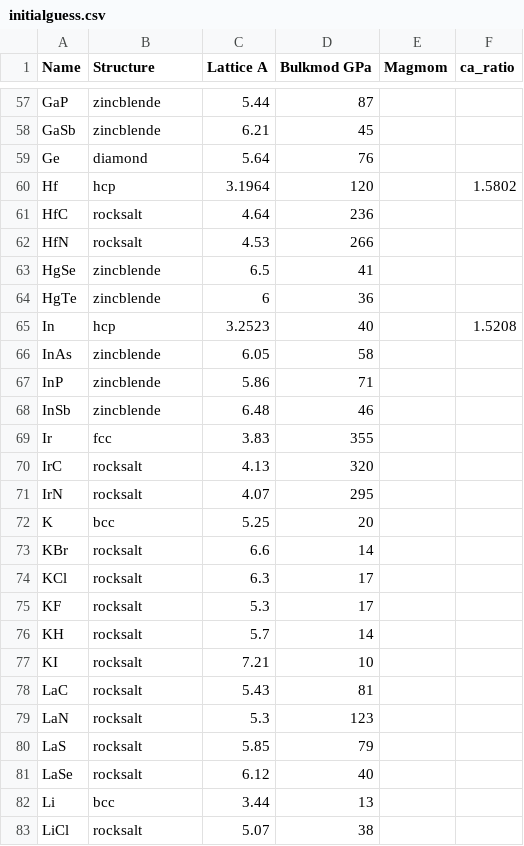
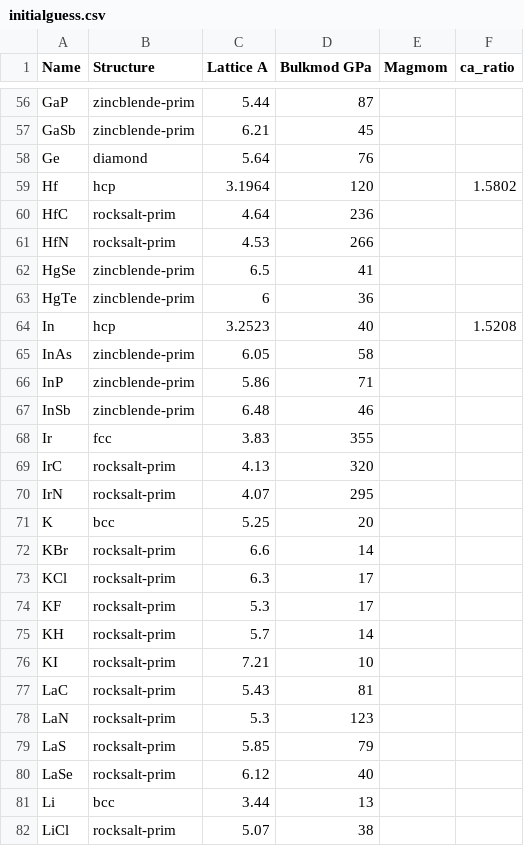
Before and after one commit to kris-brown/functionals, a CSV file: data/initialguess.csv, drawn as a sheet; only a part is shown, gaps mark what is left out; addresses are those after the commit; the diff covers the shown part only; the diff names each change by its address in the sheet, - before the commit and + after, or states it on an @@ line.

```diff
--- a/data/initialguess.csv
+++ b/data/initialguess.csv
-B56:B57 (Structure): zincblende
+B56:B57 (Structure): zincblende-prim
-B60:B61 (Structure): rocksalt
+B60:B61 (Structure): rocksalt-prim
-B62:B63 (Structure): zincblende
+B62:B63 (Structure): zincblende-prim
-B65:B67 (Structure): zincblende
+B65:B67 (Structure): zincblende-prim
-B69:B70 (Structure): rocksalt
+B69:B70 (Structure): rocksalt-prim
-B72:B80 (Structure): rocksalt
+B72:B80 (Structure): rocksalt-prim
-B82 (Structure): rocksalt
+B82 (Structure): rocksalt-prim
```
Also changed, not shown: 1 removed row and 99 edited cells elsewhere in this file, data/expt.csv, data/scheff.csv, 23 other files.
